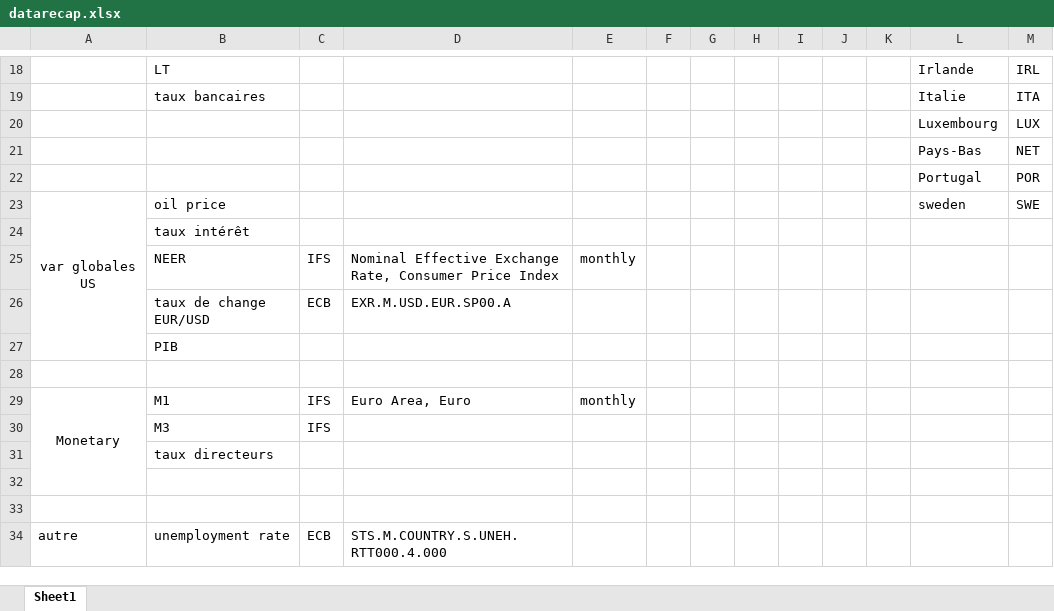
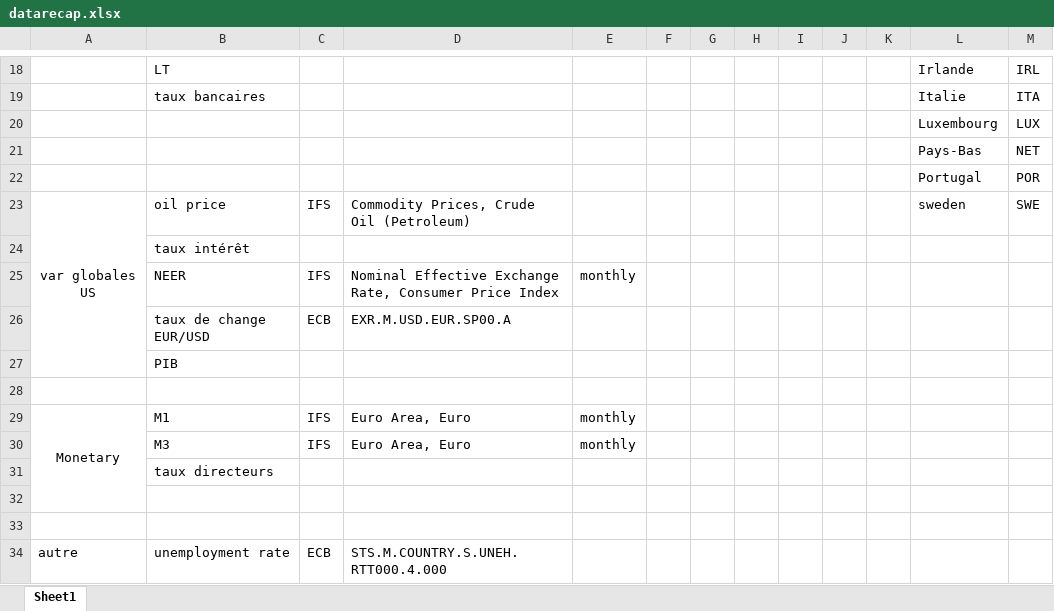
Before and after one commit to lcallot/ProjetEZ, an Excel workbook: data/datarecap.xlsx, sheet Sheet1, drawn as a sheet; only a part is shown, gaps mark what is left out; values as stored, in another font and other column widths than the file's, no borders; the diff names each change by its address in the sheet, - before the commit and + after, or states it on an @@ line.

```diff
--- a/data/datarecap.xlsx (sheet Sheet1)
+++ b/data/datarecap.xlsx (sheet Sheet1)
-C23: (empty)
+C23: IFS
-D23: (empty)
+D23: Commodity Prices, Crude Oil (Petroleum)
-D30: (empty)
+D30: Euro Area, Euro
-E30: (empty)
+E30: monthly
```
Also changed, not shown: data/ECB/nomenclature.xlsx, 6 other files.
